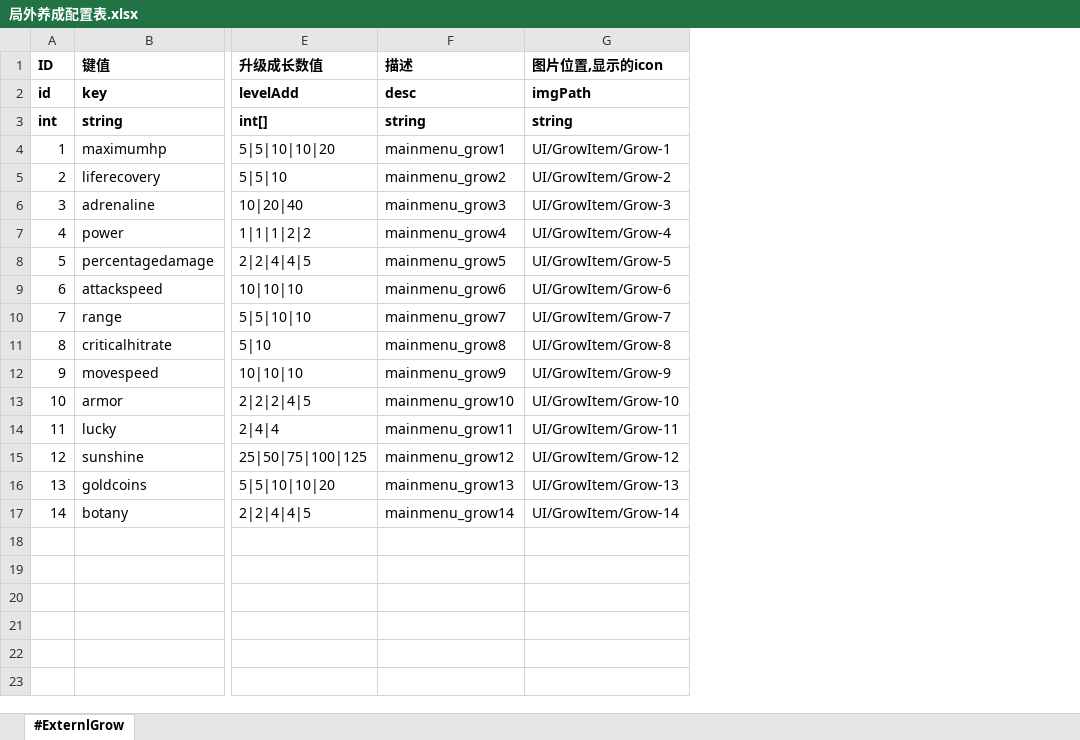
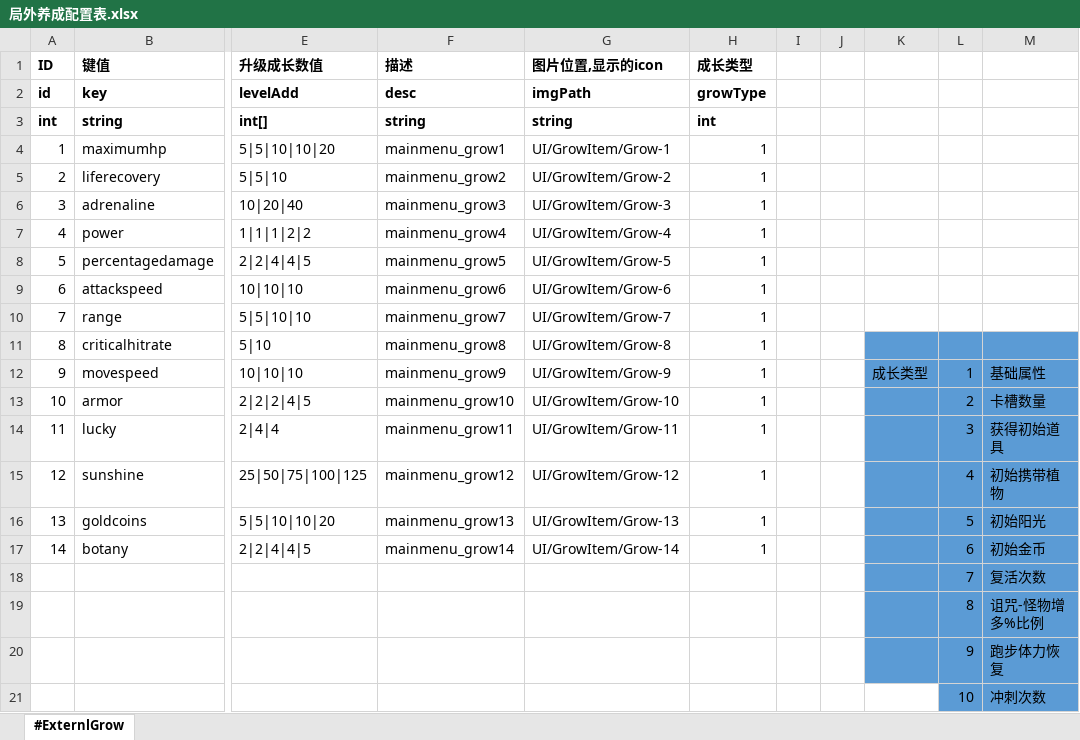
Before and after one commit to aa1345171901/Crazy-Dave-Bad-Adventure, an Excel workbook: ExcelToCs/配置/局外养成配置表.xlsx, sheet #ExternlGrow, drawn as a sheet; only a part is shown, gaps mark what is left out; values as stored, in another font and other column widths than the file's, no borders; rows hold the shown columns only; the diff names each change by its address in the sheet, - before the commit and + after, or states it on an @@ line.

```diff
--- a/ExcelToCs/配置/局外养成配置表.xlsx (sheet #ExternlGrow)
+++ b/ExcelToCs/配置/局外养成配置表.xlsx (sheet #ExternlGrow)
+column H (成长类型), rows 2-17: growType | int | 1 | 1 | 1 | 1 | 1 | 1 | 1 | 1 | 1 | 1 | 1 | 1 | 1 | 1
+column I, empty
+column J, empty
+column K, row 12: 成长类型
+column L, rows 12-17: 1 | 2 | 3 | 4 | 5 | 6
+column M, rows 12-17: 基础属性 | 卡槽数量 | 获得初始道具 | 初始携带植物 | 初始阳光 | 初始金币
+row 18:  |  |  |  |  |  |  |  |  | 7 | 复活次数
+row 19:  |  |  |  |  |  |  |  |  | 8 | 诅咒-怪物增多%比例
+row 20:  |  |  |  |  |  |  |  |  | 9 | 跑步体力恢复
+row 21:  |  |  |  |  |  |  |  |  | 10 | 冲刺次数
```
Also changed, not shown: 27 other files.
